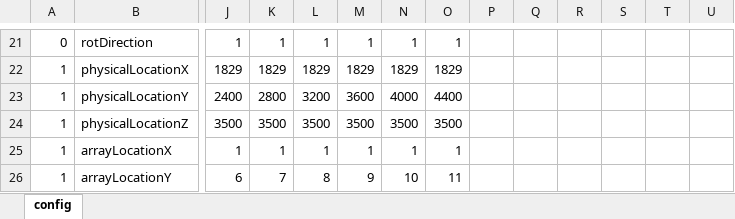
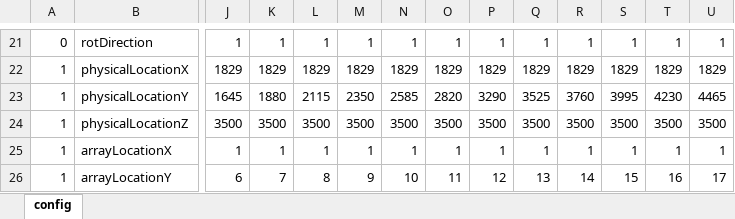
Before and after one commit to matdan/venice, an Excel workbook: configuration/configuration.xlsx, sheet config, drawn as a sheet; only a part is shown, gaps mark what is left out; values as stored, in another font and other column widths than the file's, no borders; removed rows and columns are numbered as before the commit, all else as after; rows hold the shown columns only; the diff covers the shown part only; the diff names each change by its address in the sheet, - before the commit and + after, or states it on an @@ line.

```diff
--- a/configuration/configuration.xlsx (sheet config)
+++ b/configuration/configuration.xlsx (sheet config)
-P21: (empty)
+P21: 1
-Q21: (empty)
+Q21: 1
-R21: (empty)
+R21: 1
-S21: (empty)
+S21: 1
-T21: (empty)
+T21: 1
-U21: (empty)
+U21: 1
-P22: (empty)
+P22: 1829
-Q22: (empty)
+Q22: 1829
-R22: (empty)
+R22: 1829
-S22: (empty)
+S22: 1829
-T22: (empty)
+T22: 1829
-U22: (empty)
+U22: 1829
-row 23: 1 | physicalLocationY | 2400 | 2800 | 3200 | 3600 | 4000 | 4400
+row 23: 1 | physicalLocationY | 1645 | 1880 | 2115 | 2350 | 2585 | 2820 | 3290 | 3525 | 3760 | 3995 | 4230 | 4465
-P24: (empty)
+P24: 3500
-Q24: (empty)
+Q24: 3500
-R24: (empty)
+R24: 3500
-S24: (empty)
+S24: 3500
-T24: (empty)
+T24: 3500
-U24: (empty)
+U24: 3500
-P25: (empty)
+P25: 1
-Q25: (empty)
+Q25: 1
-R25: (empty)
+R25: 1
-S25: (empty)
+S25: 1
-T25: (empty)
+T25: 1
-U25: (empty)
+U25: 1
-P26: (empty)
+P26: 12
-Q26: (empty)
+Q26: 13
-R26: (empty)
+R26: 14
-S26: (empty)
+S26: 15
-T26: (empty)
+T26: 16
-U26: (empty)
+U26: 17
```
Also changed, not shown: 23 added rows, 23 removed rows and 150 edited cells elsewhere in this sheet, formulas that keep their value, 13 other files.
